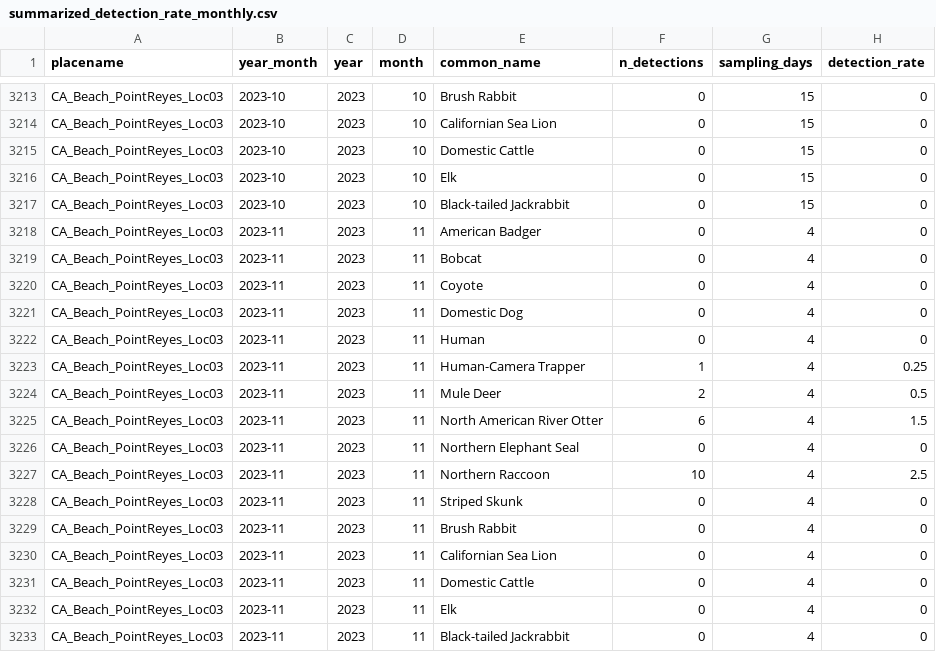
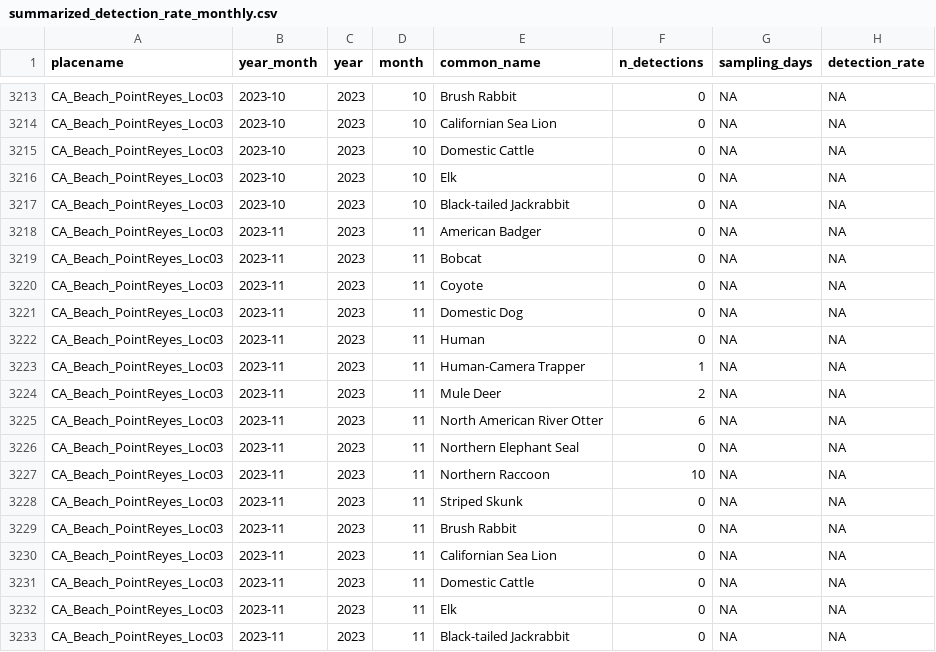
Before and after one commit to fgerraty/PORE_Beach_Cameras, a CSV file: data/processed/summarized_detection_rate_monthly.csv, drawn as a sheet; only a part is shown, gaps mark what is left out; the diff covers the shown part only; the diff names each change by its address in the sheet, - before the commit and + after, or states it on an @@ line.

```diff
--- a/data/processed/summarized_detection_rate_monthly.csv
+++ b/data/processed/summarized_detection_rate_monthly.csv
-G3213:G3217 (sampling_days): 15
+G3213:G3217 (sampling_days): NA
-H3213:H3222 (detection_rate): 0
+H3213:H3222 (detection_rate): NA
-G3218:G3233 (sampling_days): 4
+G3218:G3233 (sampling_days): NA
-H3223 (detection_rate): 0.25
+H3223 (detection_rate): NA
-H3224 (detection_rate): 0.5
+H3224 (detection_rate): NA
-H3225 (detection_rate): 1.5
+H3225 (detection_rate): NA
-H3226 (detection_rate): 0
+H3226 (detection_rate): NA
-H3227 (detection_rate): 2.5
+H3227 (detection_rate): NA
-H3228:H3233 (detection_rate): 0
+H3228:H3233 (detection_rate): NA
```
Also changed, not shown: 54 edited cells elsewhere in this file, data/processed/deployments.csv, data/processed/independent_mammal_detections.csv, 14 other files.
